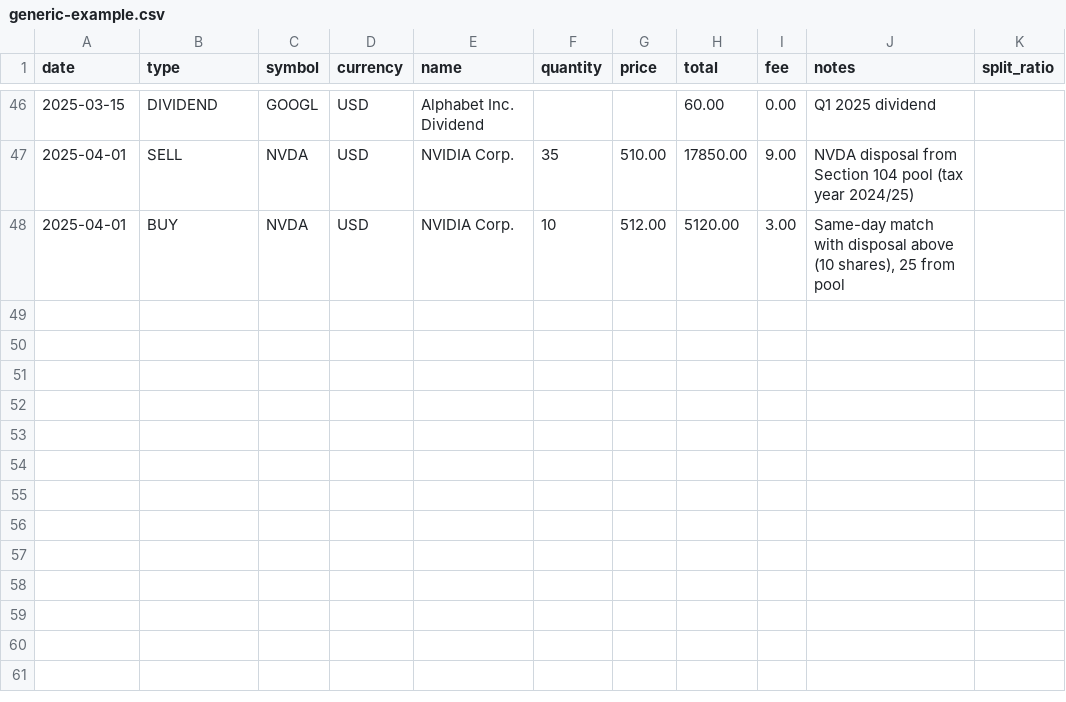
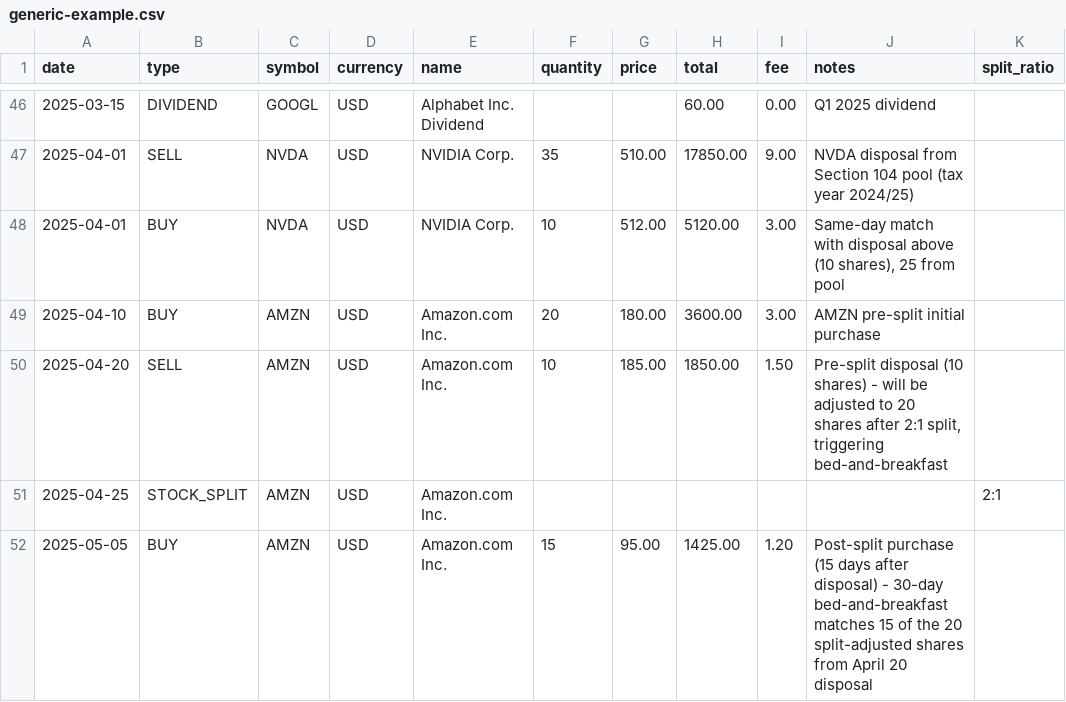
Before and after one commit to coffee-cpu/capital-gains-uk-101, a CSV file: public/examples/generic-example.csv, drawn as a sheet; only a part is shown, gaps mark what is left out.

```diff
--- a/public/examples/generic-example.csv
+++ b/public/examples/generic-example.csv
@@ -48 +48,5 @@ date,type,symbol,currency,name,quantity,price,total,fee,notes,split_ratio
 2025-04-01,BUY,NVDA,USD,NVIDIA Corp.,10,512.00,5120.00,3.00,"Same-day match with disposal above (10 shares), 25 from pool",
+2025-04-10,BUY,AMZN,USD,Amazon.com Inc.,20,180.00,3600.00,3.00,"AMZN pre-split initial purchase",
+2025-04-20,SELL,AMZN,USD,Amazon.com Inc.,10,185.00,1850.00,1.50,"Pre-split disposal (10 shares) - will be adjusted to 20 shares after 2:1 split, triggering bed-and-breakfast",
+2025-04-25,STOCK_SPLIT,AMZN,USD,Amazon.com Inc.,,,,,,2:1
+2025-05-05,BUY,AMZN,USD,Amazon.com Inc.,15,95.00,1425.00,1.20,"Post-split purchase (15 days after disposal) - 30-day bed-and-breakfast matches 15 of the 20 split-adjusted shares from April 20 disposal",
```
